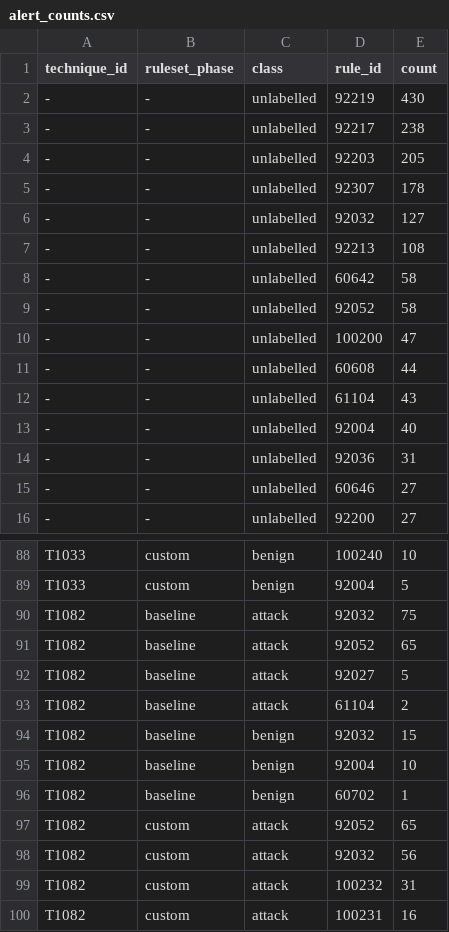
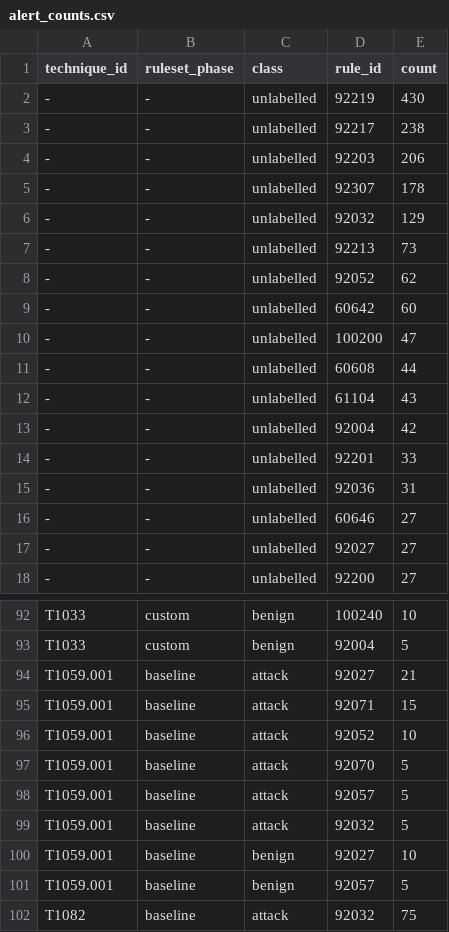
Before and after one commit to MdAbdulBasit/Dissertation-Detection-lab, a CSV file: data/alert_counts.csv, drawn as a sheet; only a part is shown, gaps mark what is left out; the shorter side is filled out with more unchanged rows; the diff covers the shown part only.

Commit message:
Add T1059.001: default ruleset adequate, no custom rule written
Four default rules map to T1059.001; 92027 and 92057 fire in both classes, so stock Wazuh detects plain and base64-encoded PowerShell at correct technique precision. Block 100210-100219 left empty deliberately. Strongest case for ML triage: 92057 targets base64 obfuscation, maps correctly, and still fires on benign automation. Excluded Add-Type/csc.exe compilation artefacts (420 alerts, level 15, 87% of raw attack class); filter initially matched nothing due to Wazuh's doubled backslashes. Documented WMI process-lineage artefact (92070/92071) and defective upstream atomic T1059.001-7.

```diff
--- a/data/alert_counts.csv
+++ b/data/alert_counts.csv
@@ -3,8 +3,8 @@ technique_id,ruleset_phase,class,rule_id,count
 -,-,unlabelled,92217,238
--,-,unlabelled,92203,205
+-,-,unlabelled,92203,206
 -,-,unlabelled,92307,178
--,-,unlabelled,92032,127
--,-,unlabelled,92213,108
--,-,unlabelled,60642,58
--,-,unlabelled,92052,58
+-,-,unlabelled,92032,129
+-,-,unlabelled,92213,73
+-,-,unlabelled,92052,62
+-,-,unlabelled,60642,60
 -,-,unlabelled,100200,47
@@ -12,5 +12,7 @@ technique_id,ruleset_phase,class,rule_id,count
 -,-,unlabelled,61104,43
--,-,unlabelled,92004,40
+-,-,unlabelled,92004,42
+-,-,unlabelled,92201,33
 -,-,unlabelled,92036,31
 -,-,unlabelled,60646,27
+-,-,unlabelled,92027,27
 -,-,unlabelled,92200,27
@@ -89,2 +93,10 @@ T1033,custom,benign,100240,10
 T1033,custom,benign,92004,5
+T1059.001,baseline,attack,92027,21
+T1059.001,baseline,attack,92071,15
+T1059.001,baseline,attack,92052,10
+T1059.001,baseline,attack,92070,5
+T1059.001,baseline,attack,92057,5
+T1059.001,baseline,attack,92032,5
+T1059.001,baseline,benign,92027,10
+T1059.001,baseline,benign,92057,5
 T1082,baseline,attack,92032,75
```
Also changed, not shown: 3 added rows and 1 removed row elsewhere in this file, 11 other files.
